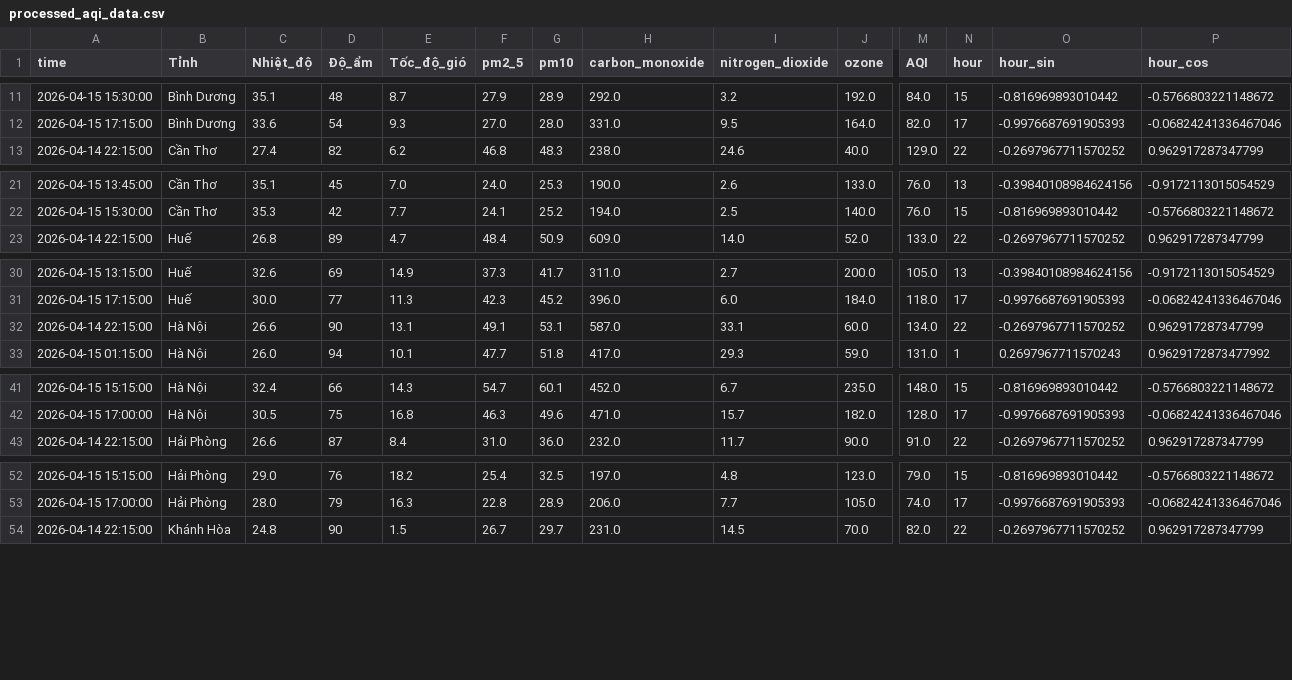
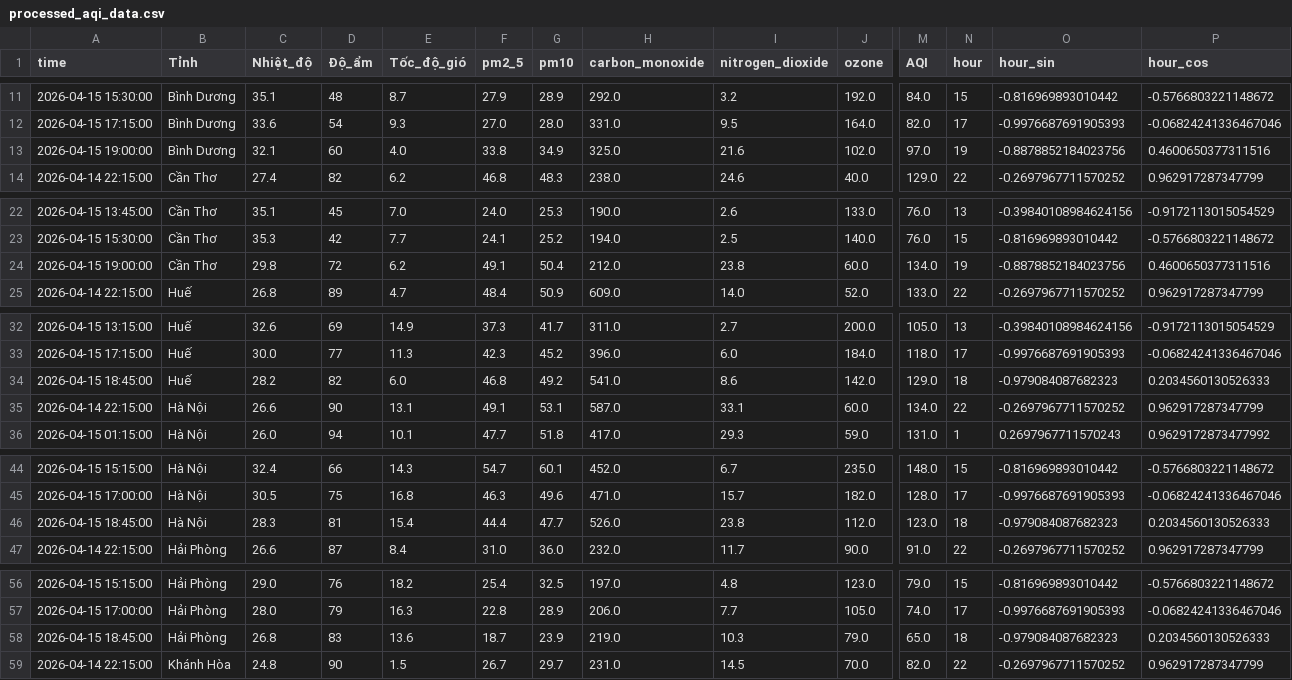
Before and after one commit to Aza126/AQI_Dashboard, a CSV file: processed_aqi_data.csv, drawn as a sheet; only a part is shown, gaps mark what is left out; rows hold the shown columns only; the diff covers the shown part only; the diff names each change by its address in the sheet, - before the commit and + after, or states it on an @@ line.

```diff
--- a/processed_aqi_data.csv
+++ b/processed_aqi_data.csv
+row 13: 2026-04-15 19:00:00 | Bình Dương | 32.1 | 60 | 4.0 | 33.8 | 34.9 | 325.0 | 21.6 | 102.0 | 97.0 | 19 | -0.8878852184023756 | 0.4600650377311516
+row 24: 2026-04-15 19:00:00 | Cần Thơ | 29.8 | 72 | 6.2 | 49.1 | 50.4 | 212.0 | 23.8 | 60.0 | 134.0 | 19 | -0.8878852184023756 | 0.4600650377311516
+row 34: 2026-04-15 18:45:00 | Huế | 28.2 | 82 | 6.0 | 46.8 | 49.2 | 541.0 | 8.6 | 142.0 | 129.0 | 18 | -0.979084087682323 | 0.2034560130526333
+row 46: 2026-04-15 18:45:00 | Hà Nội | 28.3 | 81 | 15.4 | 44.4 | 47.7 | 526.0 | 23.8 | 112.0 | 123.0 | 18 | -0.979084087682323 | 0.2034560130526333
+row 58: 2026-04-15 18:45:00 | Hải Phòng | 26.8 | 83 | 13.6 | 18.7 | 23.9 | 219.0 | 10.3 | 79.0 | 65.0 | 18 | -0.979084087682323 | 0.2034560130526333
```
Also changed, not shown: 6 added rows elsewhere in this file, raw_aqi_data.csv.
